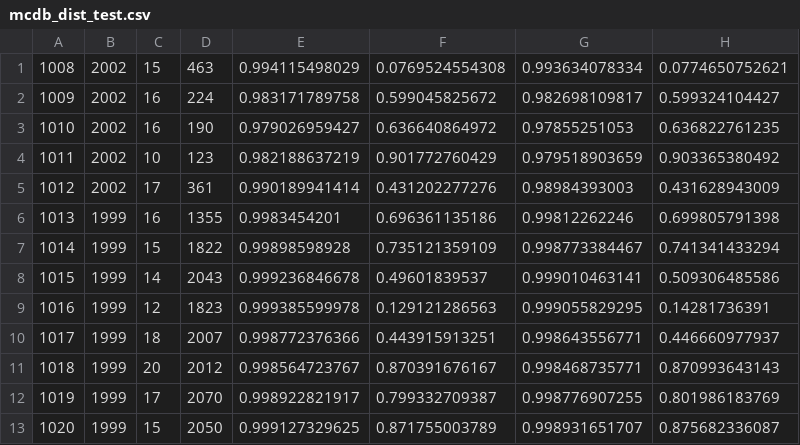
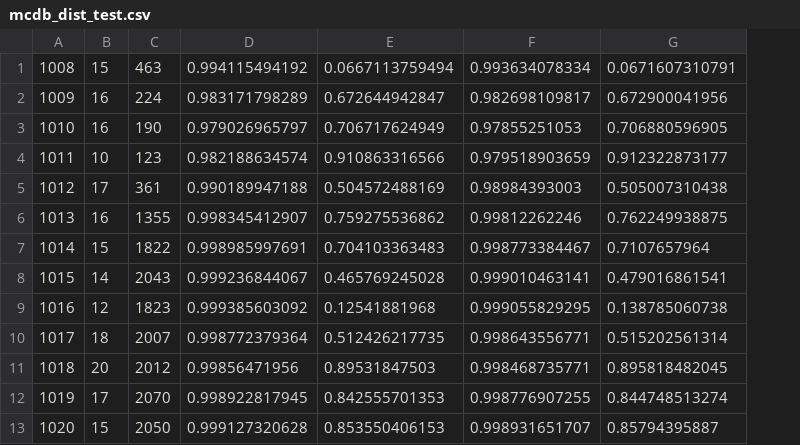
Before and after one commit to weecology/white-etal-2012-ecology, a CSV file: sads/data/mcdb_dist_test.csv, drawn as a sheet; only a part is shown; removed rows and columns are numbered as before the commit, all else as after; the diff names each change by its address in the sheet, - before the commit and + after, or states it on an @@ line.

```diff
--- a/sads/data/mcdb_dist_test.csv
+++ b/sads/data/mcdb_dist_test.csv
-column B, rows 1-13: 2002 | 2002 | 2002 | 2002 | 2002 | 1999 | 1999 | 1999 | 1999 | 1999 | 1999 | 1999 | 1999
-column E, rows 1-13: 0.994115498029 | 0.983171789758 | 0.979026959427 | 0.982188637219 | 0.990189941414 | 0.9983454201 | 0.99898598928 | 0.999236846678 | 0.999385599978 | 0.998772376366 | 0.998564723767 | 0.998922821917 | 0.999127329625
-column F, rows 1-13: 0.0769524554308 | 0.599045825672 | 0.636640864972 | 0.901772760429 | 0.431202277276 | 0.696361135186 | 0.735121359109 | 0.49601839537 | 0.129121286563 | 0.443915913251 | 0.870391676167 | 0.799332709387 | 0.871755003789
+column D, rows 1-13: 0.994115494192 | 0.983171798289 | 0.979026965797 | 0.982188634574 | 0.990189947188 | 0.998345412907 | 0.998985997691 | 0.999236844067 | 0.999385603092 | 0.998772379364 | 0.99856471956 | 0.998922817945 | 0.999127320628
+column E, rows 1-13: 0.0667113759494 | 0.672644942847 | 0.706717624949 | 0.910863316566 | 0.504572488169 | 0.759275536862 | 0.704103363483 | 0.465769245028 | 0.12541881968 | 0.512426217735 | 0.89531847503 | 0.842555701353 | 0.853550406153
-column H, rows 1-13: 0.0774650752621 | 0.599324104427 | 0.636822761235 | 0.903365380492 | 0.431628943009 | 0.699805791398 | 0.741341433294 | 0.509306485586 | 0.14281736391 | 0.446660977937 | 0.870993643143 | 0.801986183769 | 0.875682336087
+column G, rows 1-13: 0.0671607310791 | 0.672900041956 | 0.706880596905 | 0.912322873177 | 0.505007310438 | 0.762249938875 | 0.7107657964 | 0.479016861541 | 0.138785060738 | 0.515202561314 | 0.895818482045 | 0.844748513274 | 0.85794395887
```
Also changed, not shown: sads/data/gentry_dist_test.csv, sads/data/naba_dist_test.csv, 11 other files.
